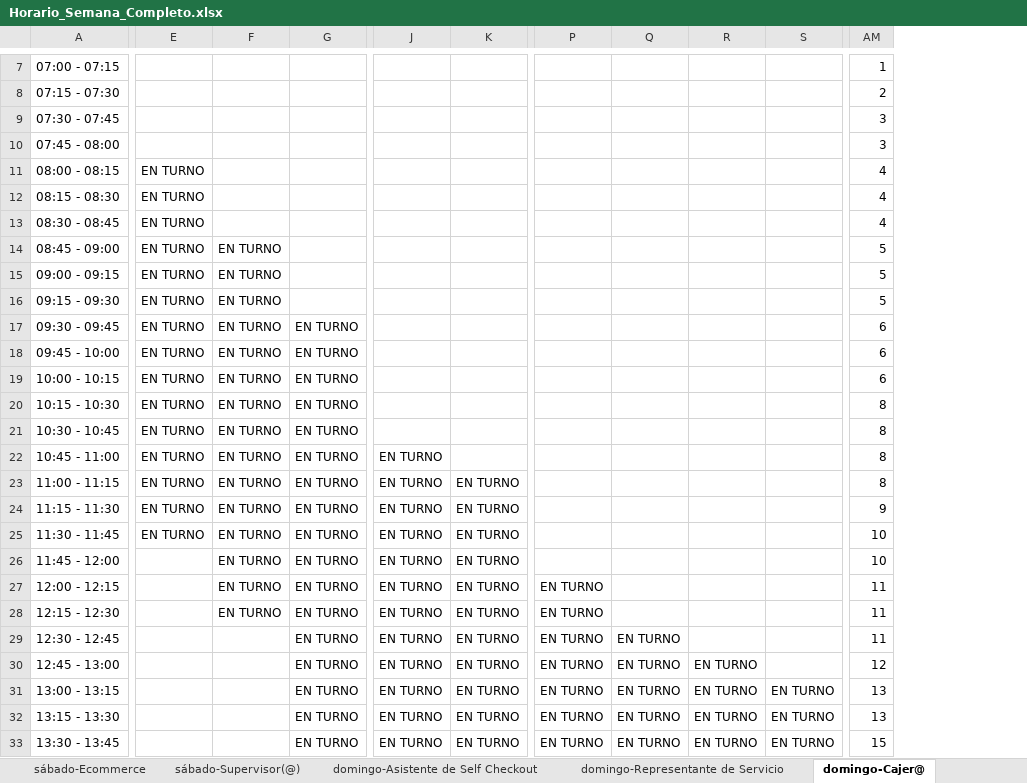
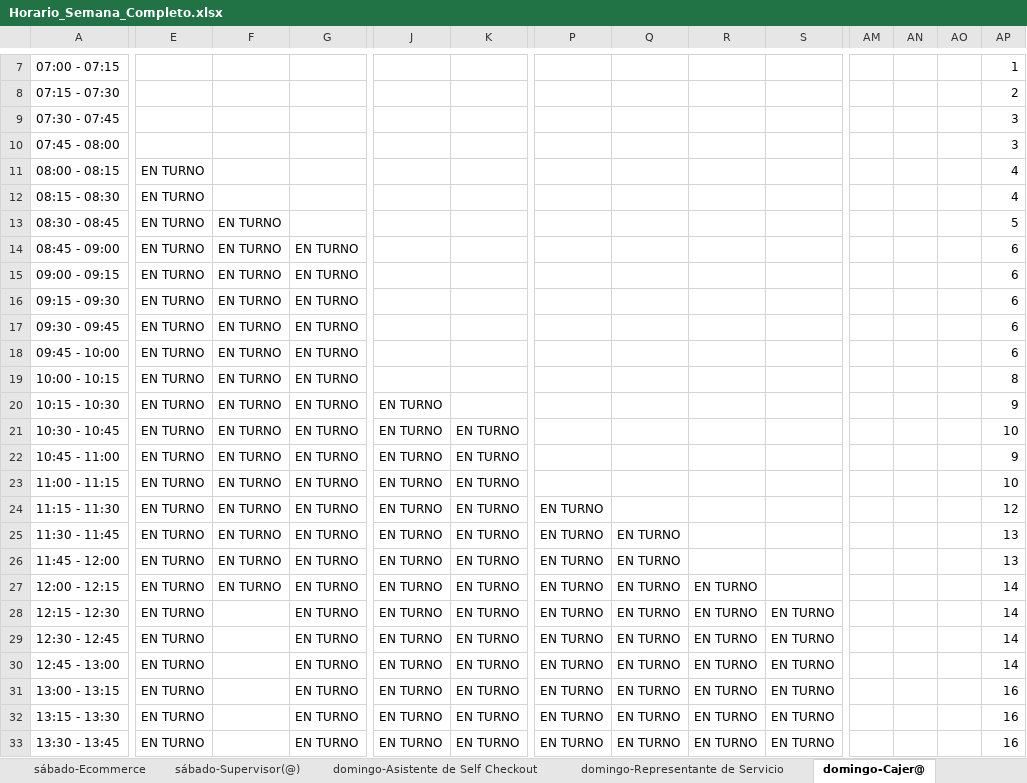
Before and after one commit to xXThiago34Xx/SupervisorPV, an Excel workbook: Horario_Semana_Completo.xlsx, sheet domingo-Cajer@, drawn as a sheet; only a part is shown, gaps mark what is left out; values as stored, in another font and other column widths than the file's, no cell formats; addresses are those after the commit; the diff covers the shown part only; the diff names each change by its address in the sheet, - before the commit and + after, or states it on an @@ line.

```diff
--- a/Horario_Semana_Completo.xlsx (sheet domingo-Cajer@)
+++ b/Horario_Semana_Completo.xlsx (sheet domingo-Cajer@)
+column AM, empty
+column AN, empty
+column AO, empty
-F13: (empty)
+F13: EN TURNO
-AP13: 4
+AP13: 5
-G14:G16: (empty)
+G14:G16: EN TURNO
-AP14:AP16: 5
+AP14:AP16: 6
-AP19: 6
+AP19: 8
-J20:J21: (empty)
+J20:J21: EN TURNO
-AP20: 8
+AP20: 9
-K21:K22: (empty)
+K21:K22: EN TURNO
-AP21: 8
+AP21: 10
-AP22: 8
+AP22: 9
-AP23: 8
+AP23: 10
-P24:P26: (empty)
+P24:P26: EN TURNO
-AP24: 9
+AP24: 12
-Q25:Q28: (empty)
+Q25:Q28: EN TURNO
-AP25:AP26: 10
+AP25:AP26: 13
-E26:E33: (empty)
+E26:E33: EN TURNO
-R27:R29: (empty)
+R27:R29: EN TURNO
-AP27:AP29: 11
+AP27:AP29: 14
-F28: EN TURNO
+F28: (empty)
-S28:S30: (empty)
+S28:S30: EN TURNO
-AP30: 12
+AP30: 14
-AP31:AP32: 13
+AP31:AP32: 16
-AP33: 15
+AP33: 16
```
Also changed, not shown: 327 edited cells elsewhere in this sheet, sheet martes-Cajer@, sheet miércoles-Cajer@, sheet viernes-Cajer@, sheet jueves-Cajer@, sheet lunes-Cajer@, sheet sábado-Cajer@, 26 more sheets, cell formats, Horario_Todos_lunes.xlsx, 4 other files.
